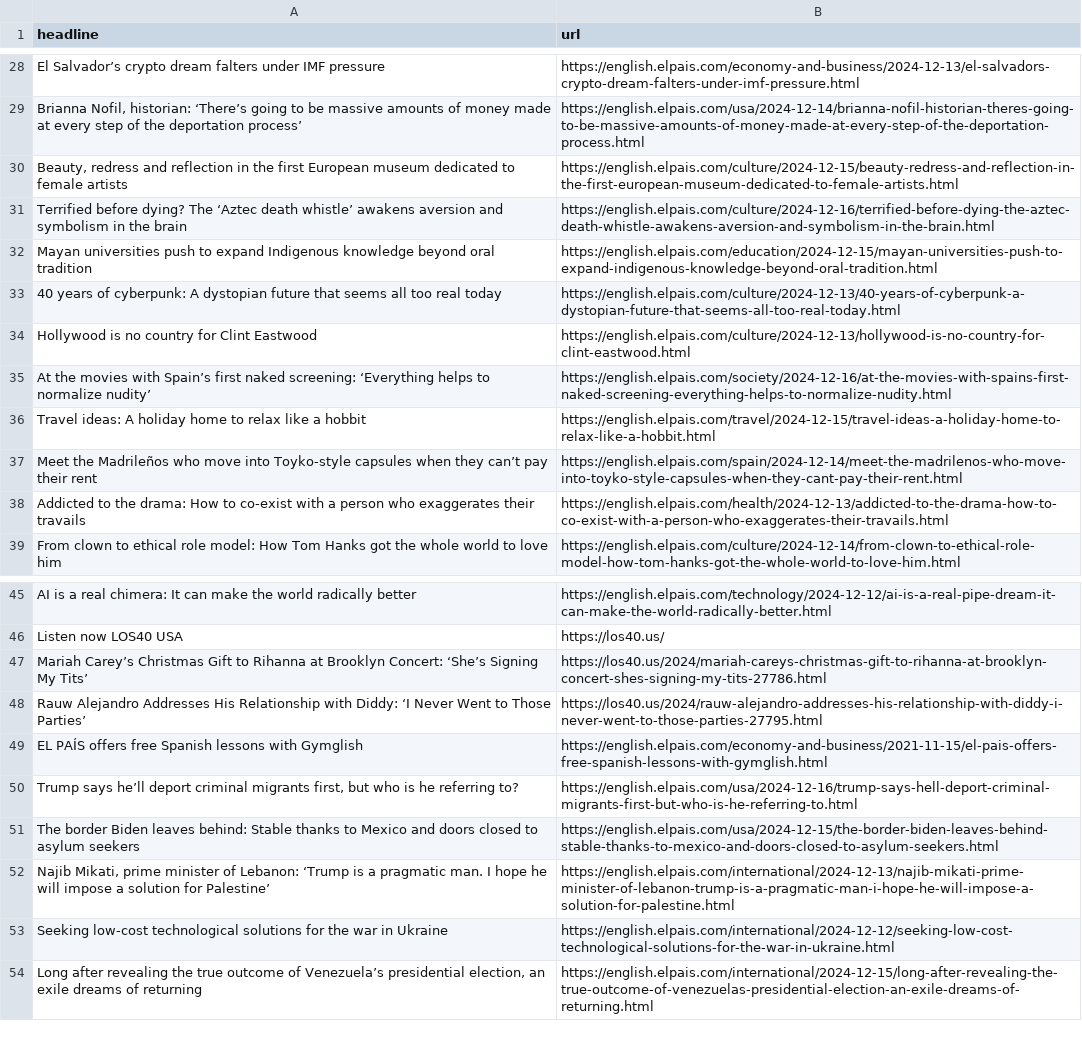
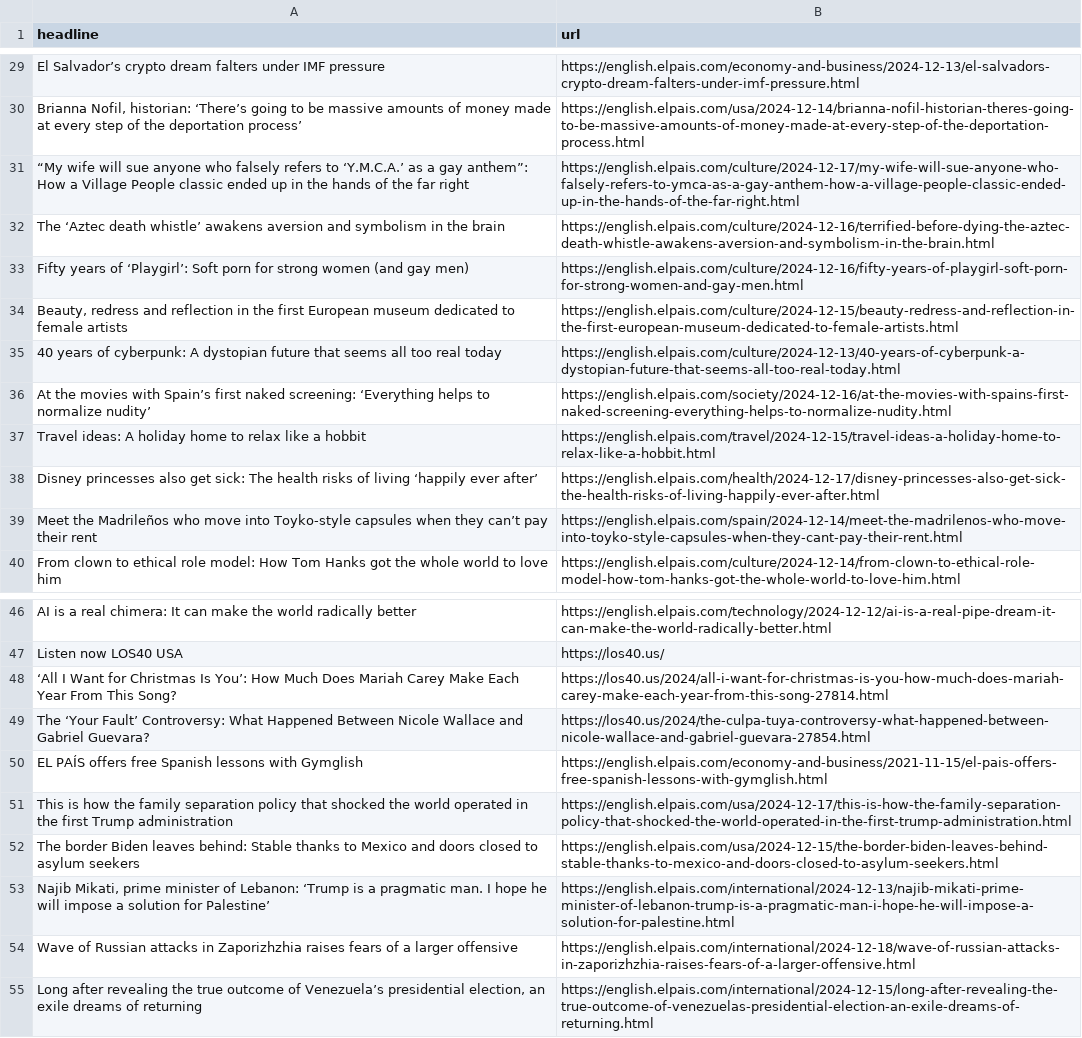
Before and after one commit to ElisabethLind/el_Pais_autoscraper, a CSV file: headlines.csv, drawn as a sheet; only a part is shown, gaps mark what is left out; removed rows and columns are numbered as before the commit, all else as after; the diff covers the shown part only; the diff names each change by its address in the sheet, - before the commit and + after, or states it on an @@ line.

```diff
--- a/headlines.csv
+++ b/headlines.csv
+row 31: “My wife will sue anyone who falsely refers to ‘Y.M.C.A.’ as a gay anthem”: How a Village People classic ended up in the hands of the far right | https://english.elpais.com/culture/2024-12-17/my-wife-will-sue-anyone-who-falsely-refers-to-ymca-as-a-gay-anthem-how-a-village-people-classic-ended-up-in-the-hands-of-the-far-right.html
+row 32: The ‘Aztec death whistle’ awakens aversion and symbolism in the brain | https://english.elpais.com/culture/2024-12-16/terrified-before-dying-the-aztec-death-whistle-awakens-aversion-and-symbolism-in-the-brain.html
@@ row 17 moved to row 33: Fifty years of ‘Playgirl’: Soft porn for… @@
-row 31: Terrified before dying? The ‘Aztec death whistle’ awakens aversion and symbolism in the brain | https://english.elpais.com/culture/2024-12-16/terrified-before-dying-the-aztec-death-whistle-awakens-aversion-and-symbolism-in-the-brain.html
-row 32: Mayan universities push to expand Indigenous knowledge beyond oral tradition | https://english.elpais.com/education/2024-12-15/mayan-universities-push-to-expand-indigenous-knowledge-beyond-oral-tradition.html
-row 34: Hollywood is no country for Clint Eastwood | https://english.elpais.com/culture/2024-12-13/hollywood-is-no-country-for-clint-eastwood.html
@@ row 18 moved to row 38: Disney princesses also get sick: The hea… @@
-row 38: Addicted to the drama: How to co-exist with a person who exaggerates their travails | https://english.elpais.com/health/2024-12-13/addicted-to-the-drama-how-to-co-exist-with-a-person-who-exaggerates-their-travails.html
-row 47: Mariah Carey’s Christmas Gift to Rihanna at Brooklyn Concert: ‘She’s Signing My Tits’ | https://los40.us/2024/mariah-careys-christmas-gift-to-rihanna-at-brooklyn-concert-shes-signing-my-tits-27786.html
-row 48: Rauw Alejandro Addresses His Relationship with Diddy: ‘I Never Went to Those Parties’ | https://los40.us/2024/rauw-alejandro-addresses-his-relationship-with-diddy-i-never-went-to-those-parties-27795.html
+row 48: ‘All I Want for Christmas Is You’: How Much Does Mariah Carey Make Each Year From This Song? | https://los40.us/2024/all-i-want-for-christmas-is-you-how-much-does-mariah-carey-make-each-year-from-this-song-27814.html
+row 49: The ‘Your Fault’ Controversy: What Happened Between Nicole Wallace and Gabriel Guevara? | https://los40.us/2024/the-culpa-tuya-controversy-what-happened-between-nicole-wallace-and-gabriel-guevara-27854.html
-row 50: Trump says he’ll deport criminal migrants first, but who is he referring to? | https://english.elpais.com/usa/2024-12-16/trump-says-hell-deport-criminal-migrants-first-but-who-is-he-referring-to.html
@@ row 12 moved to row 51: This is how the family separation policy… @@
-row 53: Seeking low-cost technological solutions for the war in Ukraine | https://english.elpais.com/international/2024-12-12/seeking-low-cost-technological-solutions-for-the-war-in-ukraine.html
@@ row 9 moved to row 54: Wave of Russian attacks in Zaporizhzhia … @@
```
Also changed, not shown: 12 added rows, 7 removed rows and 5 moved rows elsewhere in this file.
